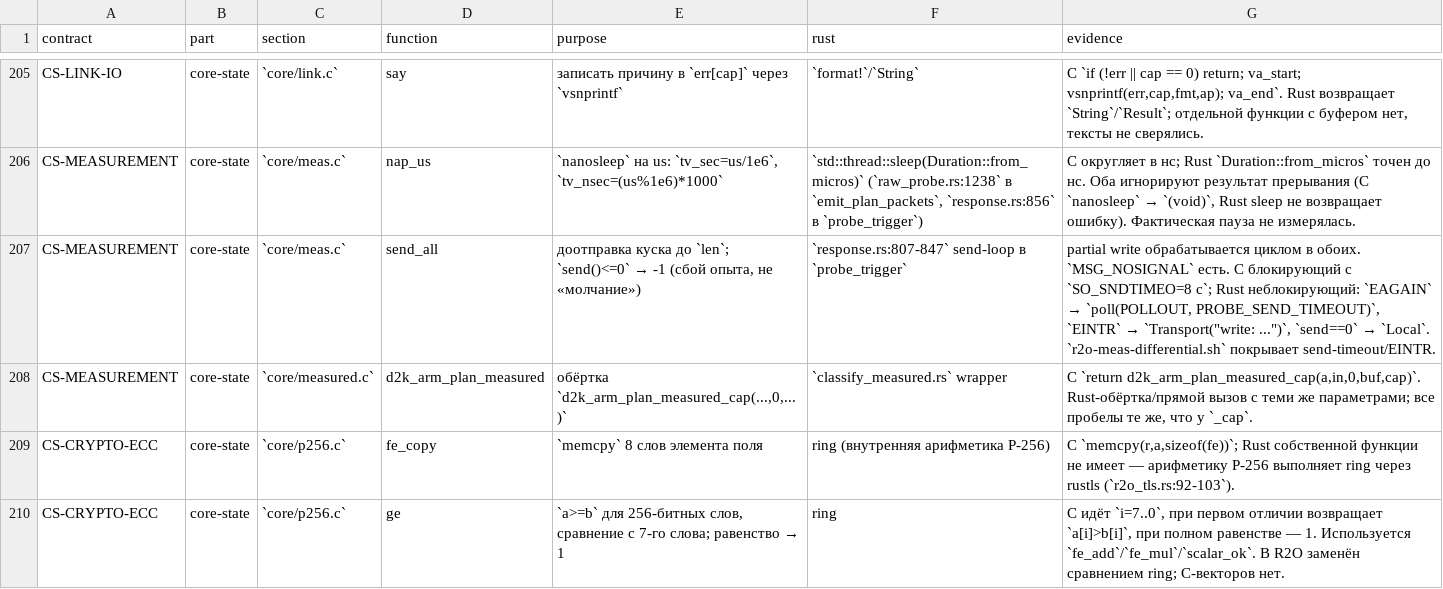
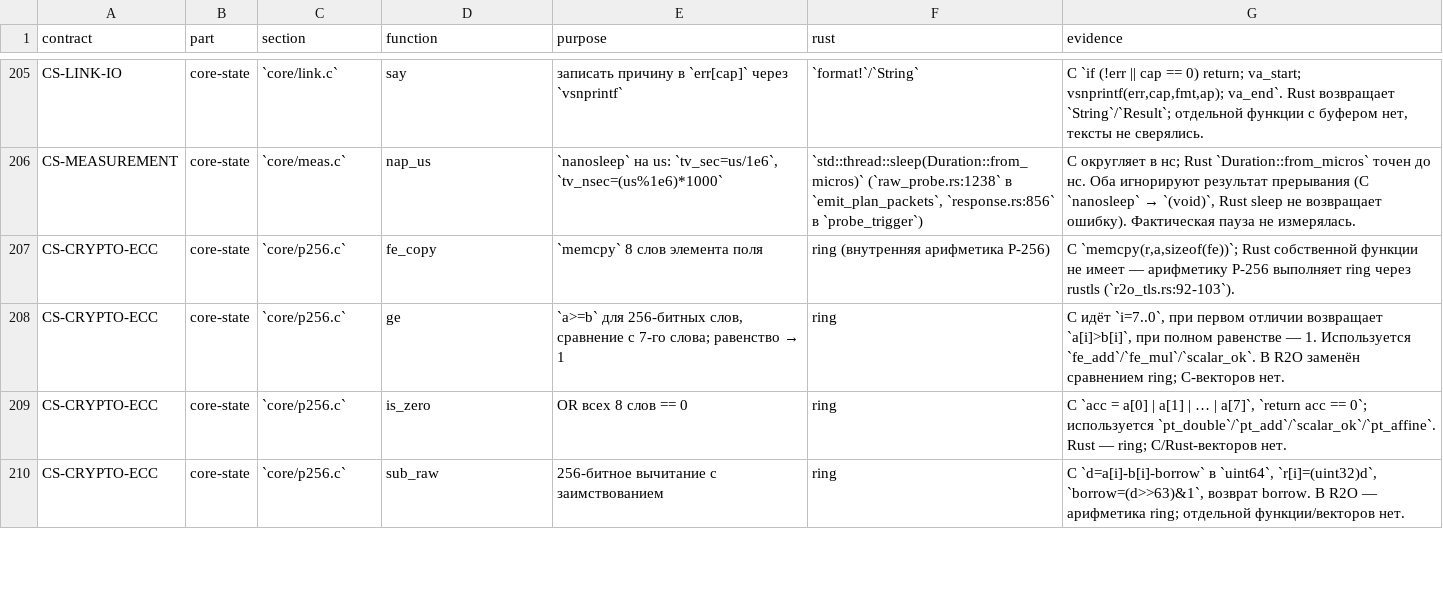
Before and after one commit to t0fox/r2o, a TSV file: docs/behavior-contracts/p-contract-map.tsv, drawn as a sheet; only a part is shown, gaps mark what is left out; the shorter side is filled out with more unchanged rows.

Commit message:
audit: send_all и arm_plan_measured подтверждены differential
`send_all` переведён в E*: `r2o-meas-differential.sh` PASS — send-timeout
8 с, send/receive EINTR, 10 ветвей `d2k_meas_once`; сбой отправки даёт
ERROR, не SILENT. Ограничение: точный класс Rust-ошибки
(`Transport`/`Local`) не совпадает с C `-1`, проверен общий исход.

`d2k_arm_plan_measured` переведён в E*: C-обёртка — прямой вызов
`_cap(...,0,...)`, `test-plan-measured-cap-differential.sh` PASS
28 кейсов на делегируемой функции.

CS-MEASUREMENT сокращён до 1 P (остаётся nap_us); общий счёт аудита —
E 1569 / P 413.

Проверено:
- R2O_DONOR_ROOT=/mnt/e/d2o-a378w scripts/r2o-meas-differential.sh: PASS;
- R2O_DONOR_ROOT=/mnt/e/d2o-a378w scripts/test-plan-measured-cap-differential.sh: PASS (28 cases).

```diff
--- a/docs/behavior-contracts/p-contract-map.tsv
+++ b/docs/behavior-contracts/p-contract-map.tsv
@@ -206,4 +206,2 @@ CS-LINK-IO	core-state	`core/link.c`	say	записать причину в `err[
 CS-MEASUREMENT	core-state	`core/meas.c`	nap_us	`nanosleep` на us: `tv_sec=us/1e6`, `tv_nsec=(us%1e6)*1000`	`std::thread::sleep(Duration::from_micros)` (`raw_probe.rs:1238` в `emit_plan_packets`, `response.rs:856` в `probe_trigger`)	C округляет в нс; Rust `Duration::from_micros` точен до нс. Оба игнорируют результат прерывания (C `nanosleep` → `(void)`, Rust sleep не возвращает ошибку). Фактическая пауза не измерялась.
-CS-MEASUREMENT	core-state	`core/meas.c`	send_all	доотправка куска до `len`; `send()<=0` → -1 (сбой опыта, не «молчание»)	`response.rs:807-847` send-loop в `probe_trigger`	"partial write обрабатывается циклом в обоих. `MSG_NOSIGNAL` есть. C блокирующий с `SO_SNDTIMEO=8 с`; Rust неблокирующий: `EAGAIN` → `poll(POLLOUT, PROBE_SEND_TIMEOUT)`, `EINTR` → `Transport(""write: ..."")`, `send==0` → `Local`. `r2o-meas-differential.sh` покрывает send-timeout/EINTR."
-CS-MEASUREMENT	core-state	`core/measured.c`	d2k_arm_plan_measured	обёртка `d2k_arm_plan_measured_cap(...,0,...)`	`classify_measured.rs` wrapper	C `return d2k_arm_plan_measured_cap(a,in,0,buf,cap)`. Rust-обёртка/прямой вызов с теми же параметрами; все пробелы те же, что у `_cap`.
 CS-CRYPTO-ECC	core-state	`core/p256.c`	fe_copy	`memcpy` 8 слов элемента поля	ring (внутренняя арифметика P-256)	C `memcpy(r,a,sizeof(fe))`; Rust собственной функции не имеет — арифметику P-256 выполняет ring через rustls (`r2o_tls.rs:92-103`).
```
Also changed, not shown: 5 other files.
